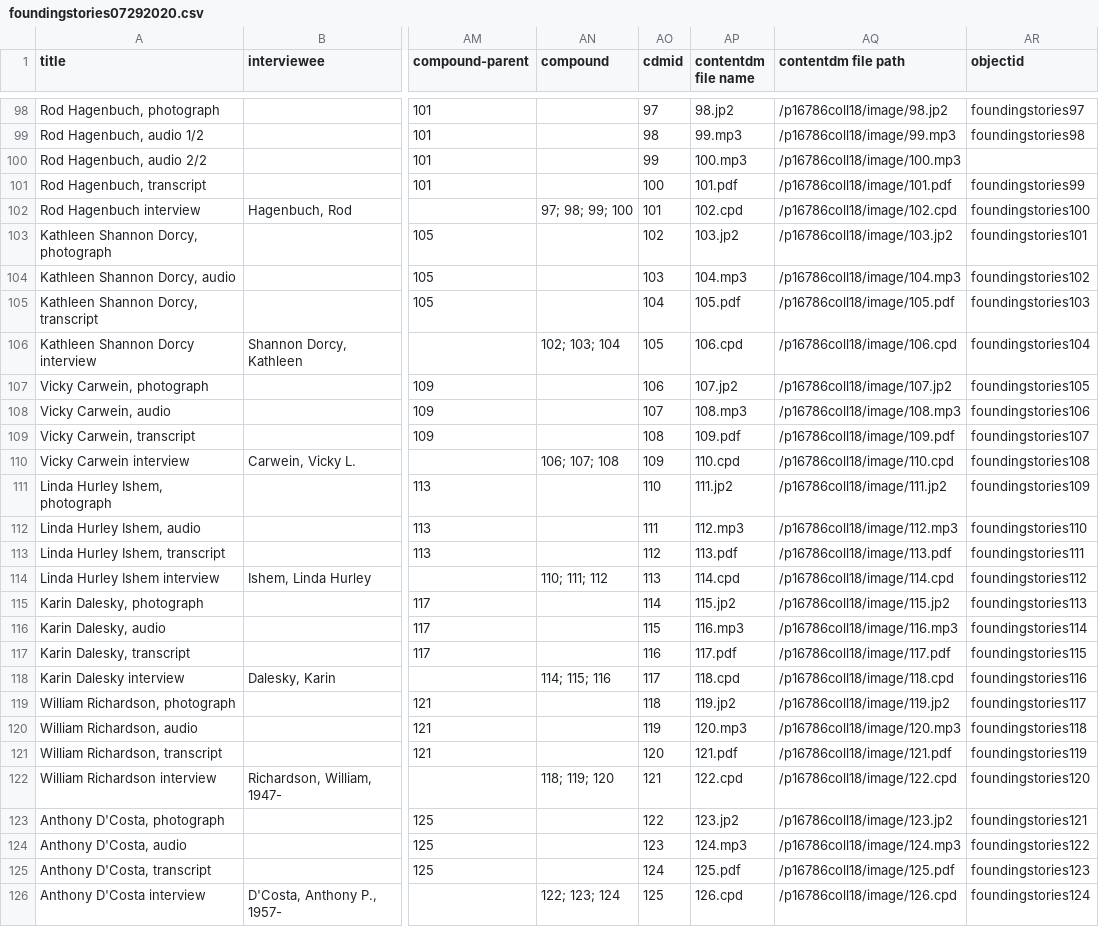
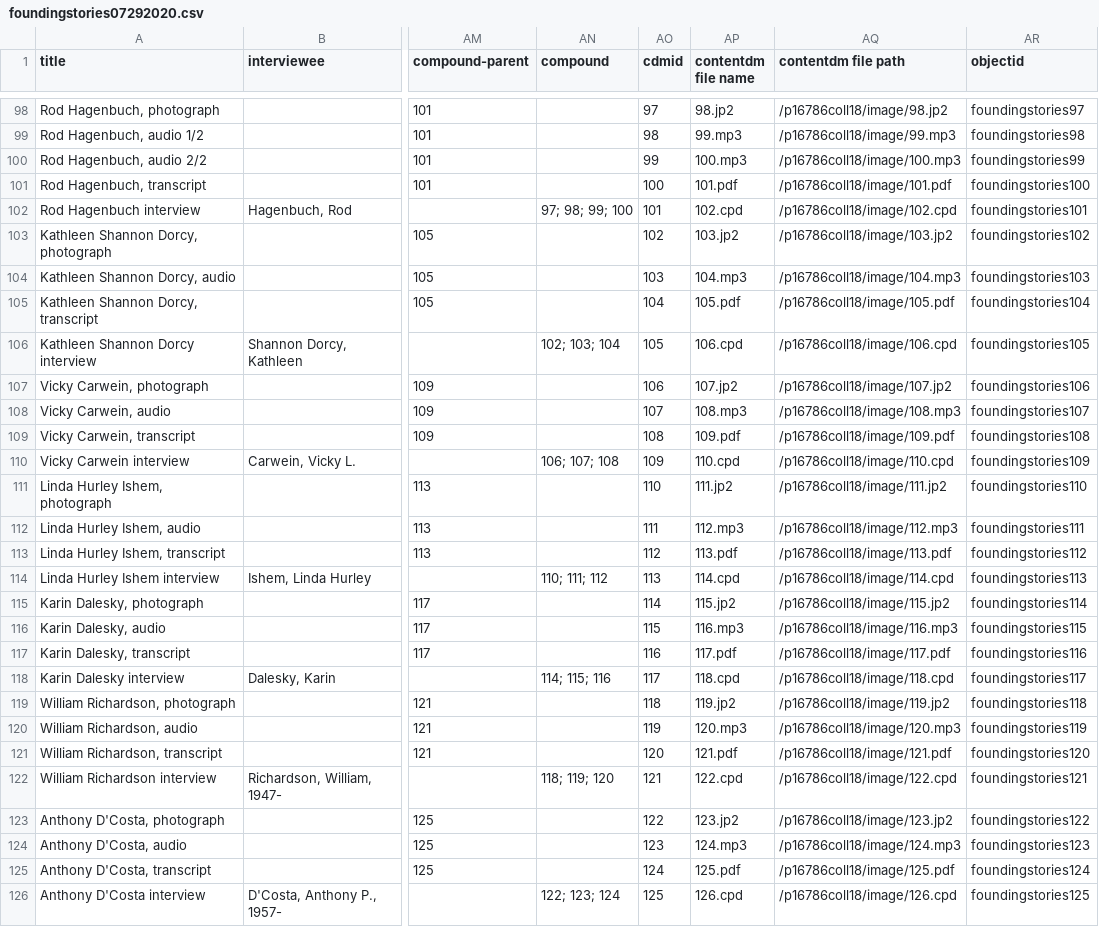
Before and after one commit to UWTacomaLibrary/foundinghistories-dev, a CSV file: _data/foundingstories07292020.csv, drawn as a sheet; only a part is shown, gaps mark what is left out; the diff covers the shown part only; the diff names each change by its address in the sheet, - before the commit and + after, or states it on an @@ line.

Commit message:
Update foundingstories07292020.csv

```diff
--- a/_data/foundingstories07292020.csv
+++ b/_data/foundingstories07292020.csv
-AR100 (objectid): (empty)
+AR100 (objectid): foundingstories99
-AR101 (objectid): foundingstories99
+AR101 (objectid): foundingstories100
-AR102 (objectid): foundingstories100
+AR102 (objectid): foundingstories101
-AR103 (objectid): foundingstories101
+AR103 (objectid): foundingstories102
-AR104 (objectid): foundingstories102
+AR104 (objectid): foundingstories103
-AR105 (objectid): foundingstories103
+AR105 (objectid): foundingstories104
-AR106 (objectid): foundingstories104
+AR106 (objectid): foundingstories105
-AR107 (objectid): foundingstories105
+AR107 (objectid): foundingstories106
-AR108 (objectid): foundingstories106
+AR108 (objectid): foundingstories107
-AR109 (objectid): foundingstories107
+AR109 (objectid): foundingstories108
-AR110 (objectid): foundingstories108
+AR110 (objectid): foundingstories109
-AR111 (objectid): foundingstories109
+AR111 (objectid): foundingstories110
-AR112 (objectid): foundingstories110
+AR112 (objectid): foundingstories111
-AR113 (objectid): foundingstories111
+AR113 (objectid): foundingstories112
-AR114 (objectid): foundingstories112
+AR114 (objectid): foundingstories113
-AR115 (objectid): foundingstories113
+AR115 (objectid): foundingstories114
-AR116 (objectid): foundingstories114
+AR116 (objectid): foundingstories115
-AR117 (objectid): foundingstories115
+AR117 (objectid): foundingstories116
-AR118 (objectid): foundingstories116
+AR118 (objectid): foundingstories117
-AR119 (objectid): foundingstories117
+AR119 (objectid): foundingstories118
-AR120 (objectid): foundingstories118
+AR120 (objectid): foundingstories119
-AR121 (objectid): foundingstories119
+AR121 (objectid): foundingstories120
-AR122 (objectid): foundingstories120
+AR122 (objectid): foundingstories121
-AR123 (objectid): foundingstories121
+AR123 (objectid): foundingstories122
-AR124 (objectid): foundingstories122
+AR124 (objectid): foundingstories123
-AR125 (objectid): foundingstories123
+AR125 (objectid): foundingstories124
-AR126 (objectid): foundingstories124
+AR126 (objectid): foundingstories125
```
Also changed, not shown: 24 edited cells elsewhere in this file.
